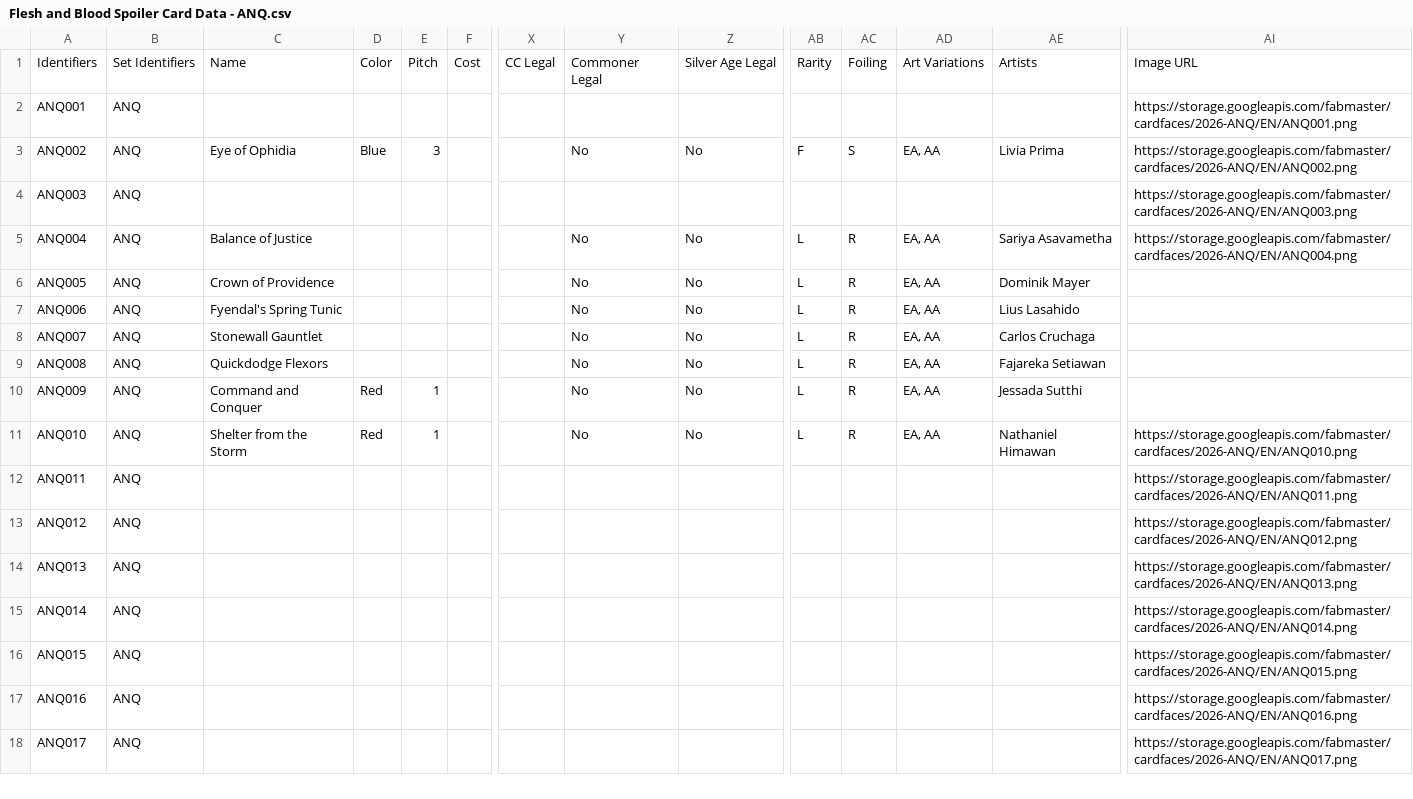
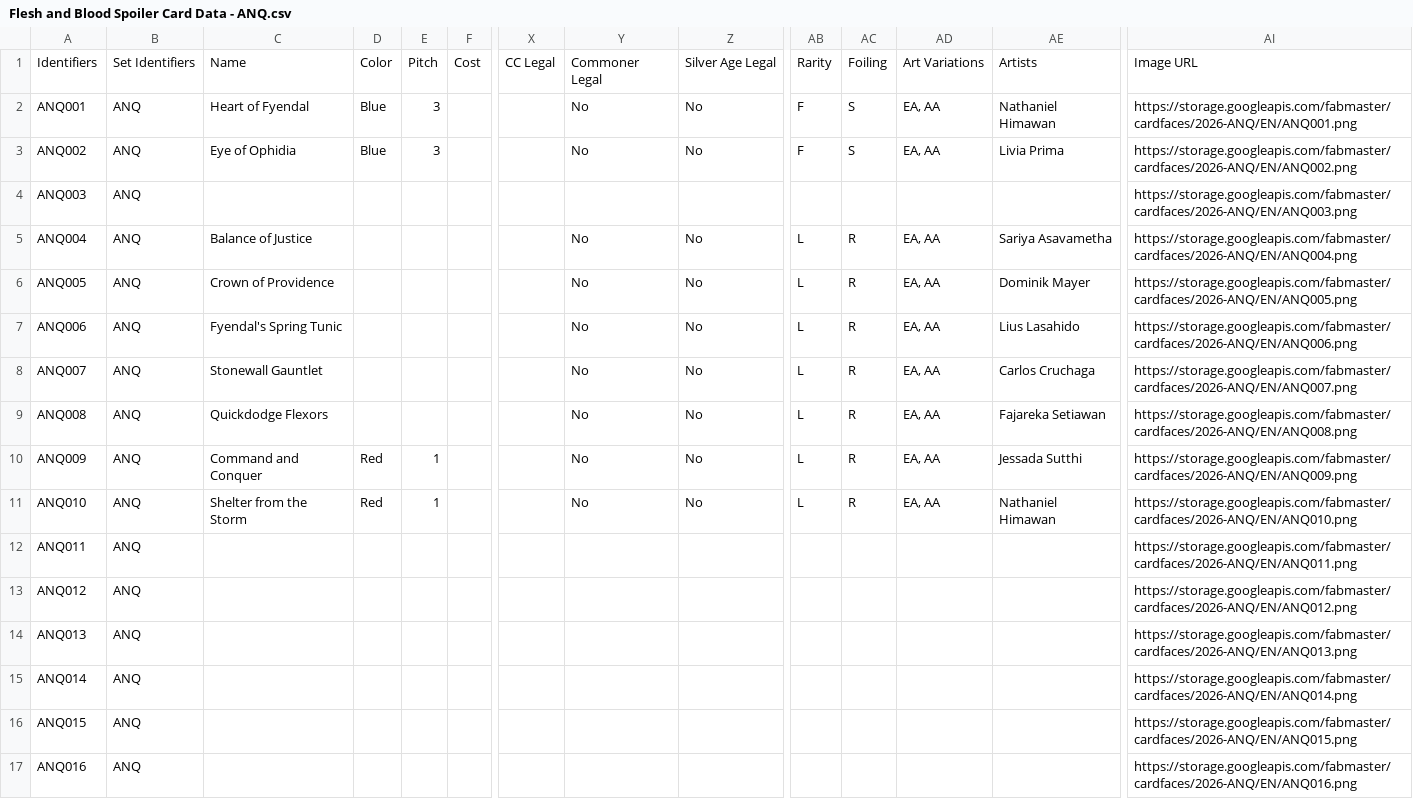
Before and after one commit to fabrary/cards, a CSV file: packages/cards/scripts/Spoiled/Flesh and Blood Spoiler Card Data - ANQ.csv, drawn as a sheet; only a part is shown, gaps mark what is left out; the shorter side is filled out with more unchanged rows; the diff names each change by its address in the sheet, - before the commit and + after, or states it on an @@ line.

```diff
--- a/packages/cards/scripts/Spoiled/Flesh and Blood Spoiler Card Data - ANQ.csv
+++ b/packages/cards/scripts/Spoiled/Flesh and Blood Spoiler Card Data - ANQ.csv
-C2: (empty)
+C2: Heart of Fyendal
-D2: (empty)
+D2: Blue
-E2: (empty)
+E2: 3
-Y2: (empty)
+Y2: No
-Z2: (empty)
+Z2: No
-AB2: (empty)
+AB2: F
-AC2: (empty)
+AC2: S
-AD2: (empty)
+AD2: EA, AA
-AE2: (empty)
+AE2: Nathaniel Himawan
-AI6: (empty)
+AI6: https://storage.googleapis.com/fabmaster/cardfaces/2026-ANQ/EN/ANQ005.png
-AI7: (empty)
+AI7: https://storage.googleapis.com/fabmaster/cardfaces/2026-ANQ/EN/ANQ006.png
-AI8: (empty)
+AI8: https://storage.googleapis.com/fabmaster/cardfaces/2026-ANQ/EN/ANQ007.png
-AI9: (empty)
+AI9: https://storage.googleapis.com/fabmaster/cardfaces/2026-ANQ/EN/ANQ008.png
-AI10: (empty)
+AI10: https://storage.googleapis.com/fabmaster/cardfaces/2026-ANQ/EN/ANQ009.png
```
Also changed, not shown: packages/cards/scripts/Spoiled/Flesh and Blood Spoiler Card Data - PEN.csv, 7 other files.
